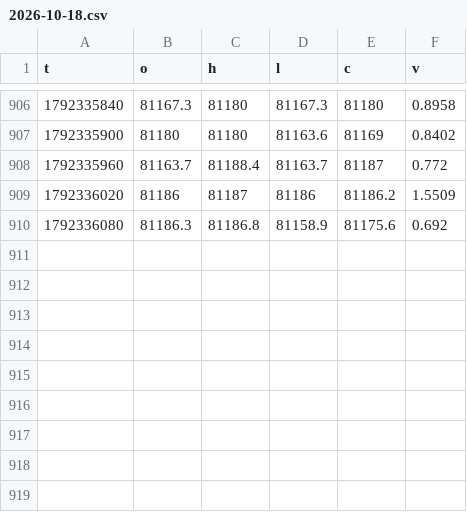
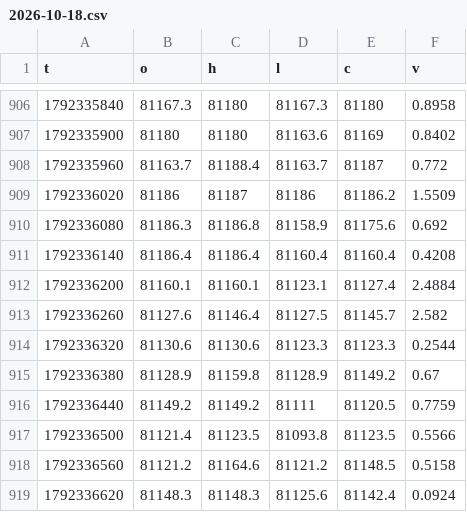
Before and after one commit to iamuna/blofinbot, a CSV file: candles/2026-10-18.csv, drawn as a sheet; only a part is shown, gaps mark what is left out.

```diff
--- a/candles/2026-10-18.csv
+++ b/candles/2026-10-18.csv
@@ -910 +910,10 @@ t,o,h,l,c,v
 1792336080,81186.3,81186.8,81158.9,81175.6,0.692
+1792336140,81186.4,81186.4,81160.4,81160.4,0.4208
+1792336200,81160.1,81160.1,81123.1,81127.4,2.4884
+1792336260,81127.6,81146.4,81127.5,81145.7,2.582
+1792336320,81130.6,81130.6,81123.3,81123.3,0.2544
+1792336380,81128.9,81159.8,81128.9,81149.2,0.67
+1792336440,81149.2,81149.2,81111,81120.5,0.7759
+1792336500,81121.4,81123.5,81093.8,81123.5,0.5566
+1792336560,81121.2,81164.6,81121.2,81148.5,0.5158
+1792336620,81148.3,81148.3,81125.6,81142.4,0.0924
```
Also changed, not shown: 2 other files.
